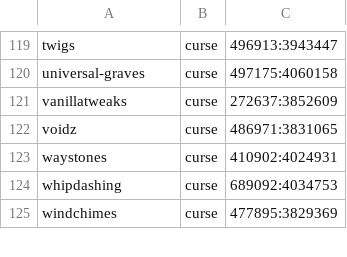
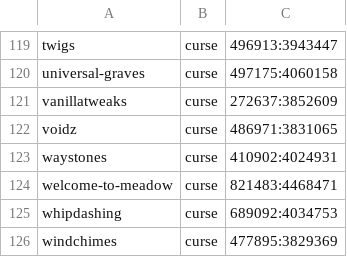
Before and after one commit to Crendgrim/DynamicCrosshairCompat, a CSV file: supported_mods.csv, drawn as a sheet; only a part is shown, gaps mark what is left out.

Commit message:
Add support for Meadow

```diff
--- a/supported_mods.csv
+++ b/supported_mods.csv
@@ -123,2 +123,3 @@ voidz,curse,486971:3831065
 waystones,curse,410902:4024931
+welcome-to-meadow,curse,821483:4468471
 whipdashing,curse,689092:4034753
```
Also changed, not shown: 6 other files.
